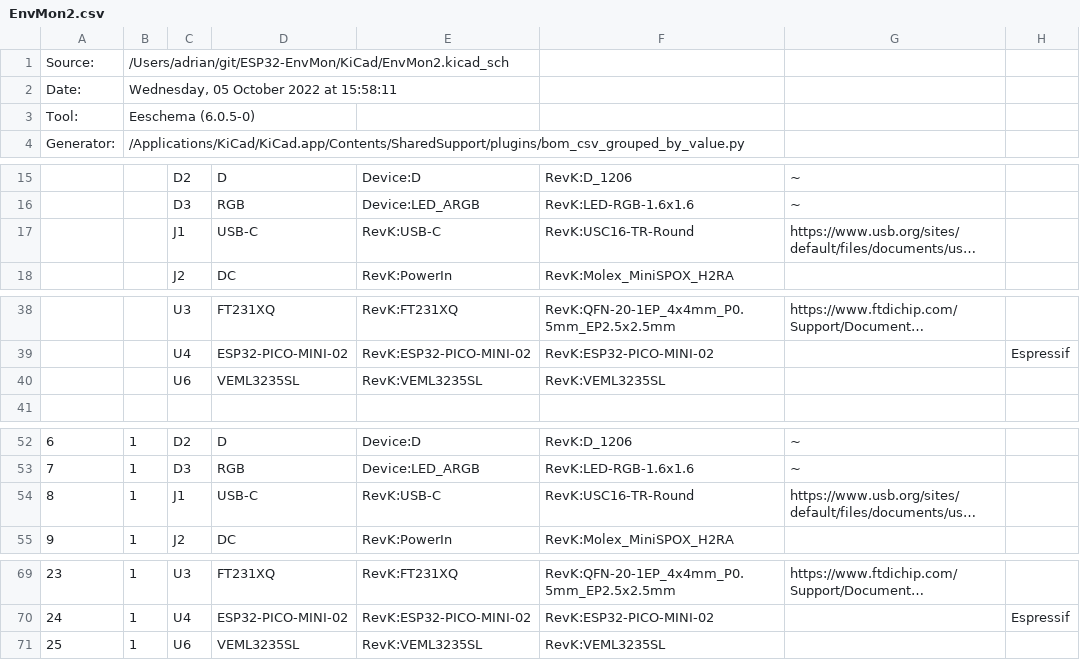
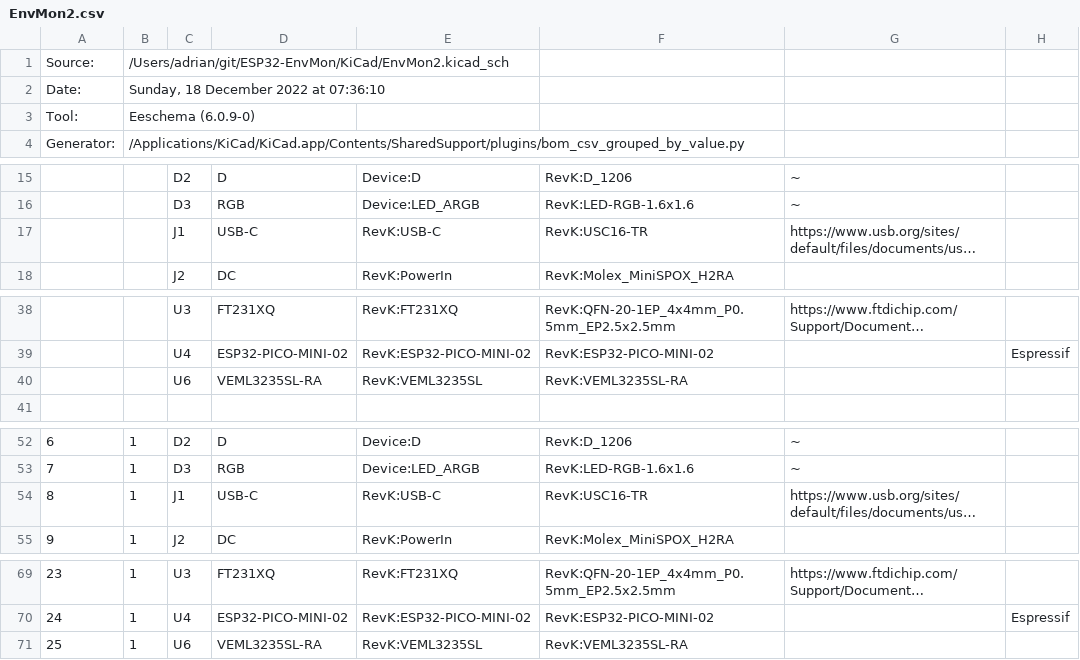
Before and after one commit to revk/ESP32-EnvMon, a CSV file: KiCad/EnvMon2.csv, drawn as a sheet; only a part is shown, gaps mark what is left out; long unchanged cells end in …; the diff names each change by its address in the sheet, - before the commit and + after, or states it on an @@ line.

```diff
--- a/KiCad/EnvMon2.csv
+++ b/KiCad/EnvMon2.csv
-B2: Wednesday, 05 October 2022 at 15:58:11
+B2: Sunday, 18 December 2022 at 07:36:10
-B3: Eeschema (6.0.5-0)
+B3: Eeschema (6.0.9-0)
-F17: RevK:USC16-TR-Round
+F17: RevK:USC16-TR
-D40: VEML3235SL
+D40: VEML3235SL-RA
-F40: RevK:VEML3235SL
+F40: RevK:VEML3235SL-RA
-F54: RevK:USC16-TR-Round
+F54: RevK:USC16-TR
-D71: VEML3235SL
+D71: VEML3235SL-RA
-F71: RevK:VEML3235SL
+F71: RevK:VEML3235SL-RA
```
Also changed, not shown: 5 other files.
